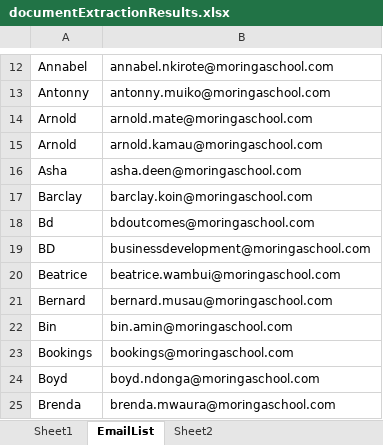
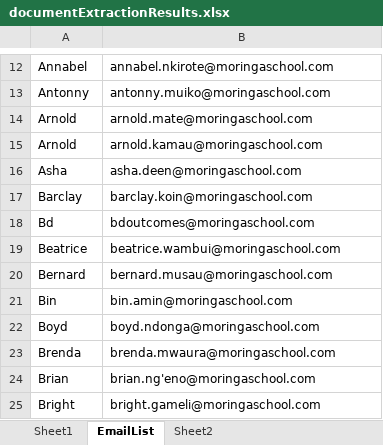
Before and after one commit to jonnygovish/Product-automation, an Excel workbook: documentExtractionResults.xlsx, sheet EmailList, drawn as a sheet; only a part is shown, gaps mark what is left out; the shorter side is filled out with more unchanged rows; values as stored, in another font and other column widths than the file's, no borders; the diff names each change by its address in the sheet, - before the commit and + after, or states it on an @@ line.

```diff
--- a/documentExtractionResults.xlsx (sheet EmailList)
+++ b/documentExtractionResults.xlsx (sheet EmailList)
-row 19: BD | businessdevelopment@moringaschool.com
-row 23: Bookings | bookings@moringaschool.com
```
Also changed, not shown: sheet Sheet1, 8 other files.
